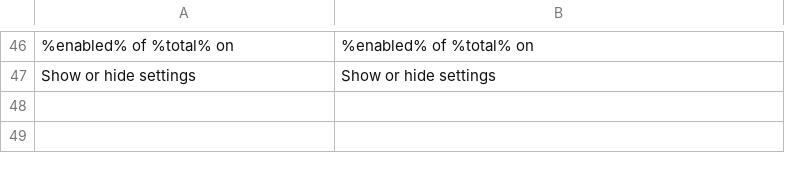
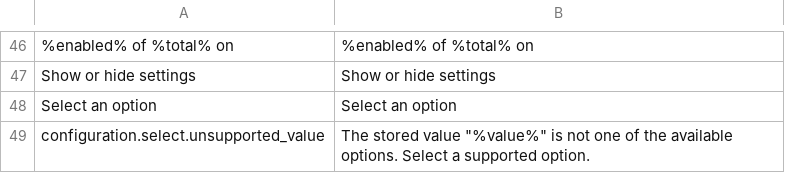
Before and after one commit to spryker/configuration, a CSV file: data/translation/Zed/en_US.csv, drawn as a sheet; only a part is shown, gaps mark what is left out; the diff names each change by its address in the sheet, - before the commit and + after, or states it on an @@ line.

```diff
--- a/data/translation/Zed/en_US.csv
+++ b/data/translation/Zed/en_US.csv
+row 48: Select an option | Select an option
+row 49: configuration.select.unsupported_value | The stored value "%value%" is not one of the available options. Select a supported option.
```
Also changed, not shown: data/translation/Zed/de_DE.csv, 12 other files.
